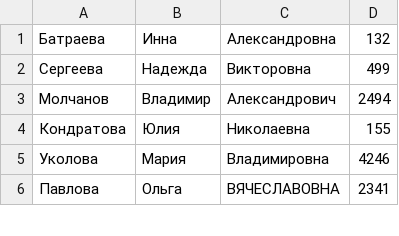
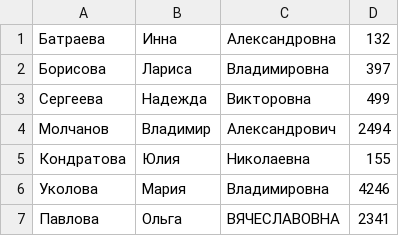
Before and after one commit to Moontrick/schedule, a CSV file: Schedule_app_3/Schedule_app_3/Resources/Raw/ScheduleTeachers.csv, drawn as a sheet; only a part is shown.

```diff
--- a/Schedule_app_3/Schedule_app_3/Resources/Raw/ScheduleTeachers.csv
+++ b/Schedule_app_3/Schedule_app_3/Resources/Raw/ScheduleTeachers.csv
@@ -1,2 +1,3 @@
 Батраева,Инна,Александровна,132
+Борисова,Лариса,Владимировна,397
 Сергеева,Надежда,Викторовна,499
```
Also changed, not shown: 15 other files.
